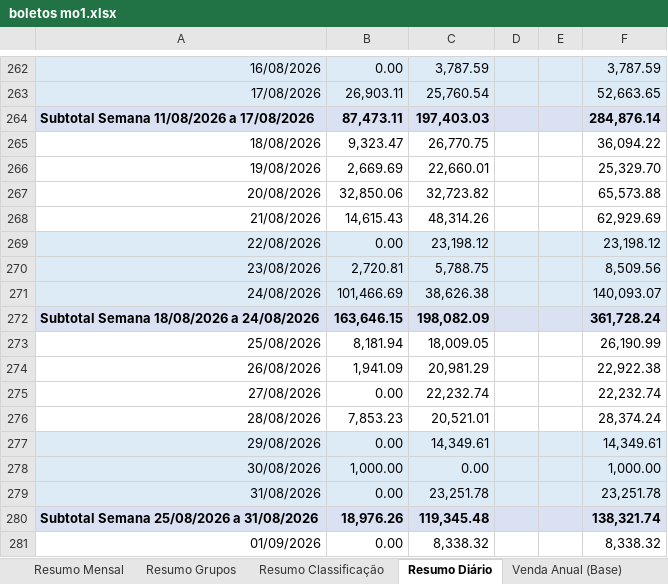
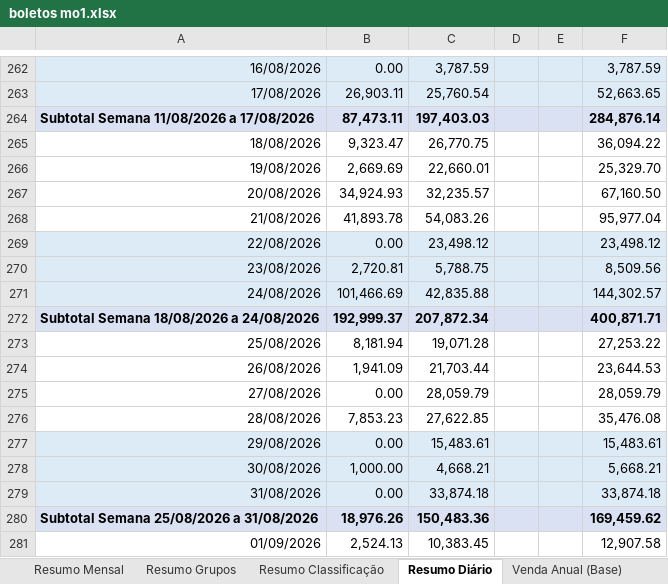
Before and after one commit to neilianesilva2408-collab/boletos---mercadinho, an Excel workbook: boletos mo1.xlsx, sheet Resumo Diário, drawn as a sheet; only a part is shown, gaps mark what is left out; values as stored, in another font and other column widths than the file's, no borders; the diff covers the shown part only; the diff names each change by its address in the sheet, - before the commit and + after, or states it on an @@ line.

```diff
--- a/boletos mo1.xlsx (sheet Resumo Diário)
+++ b/boletos mo1.xlsx (sheet Resumo Diário)
-B267: 32,850.06
+B267: 34,924.93
-C267: 32,723.82
+C267: 32,235.57
-F267: 65,573.88
+F267: 67,160.50
-B268: 14,615.43
+B268: 41,893.78
-C268: 48,314.26
+C268: 54,083.26
-F268: 62,929.69
+F268: 95,977.04
-C269: 23,198.12
+C269: 23,498.12
-F269: 23,198.12
+F269: 23,498.12
-C271: 38,626.38
+C271: 42,835.88
-F271: 140,093.07
+F271: 144,302.57
-B272: 163,646.15
+B272: 192,999.37
-C272: 198,082.09
+C272: 207,872.34
-F272: 361,728.24
+F272: 400,871.71
-C273: 18,009.05
+C273: 19,071.28
-F273: 26,190.99
+F273: 27,253.22
-C274: 20,981.29
+C274: 21,703.44
-F274: 22,922.38
+F274: 23,644.53
-C275: 22,232.74
+C275: 28,059.79
-F275: 22,232.74
+F275: 28,059.79
-C276: 20,521.01
+C276: 27,622.85
-F276: 28,374.24
+F276: 35,476.08
-C277: 14,349.61
+C277: 15,483.61
-F277: 14,349.61
+F277: 15,483.61
-C278: 0.00
+C278: 4,668.21
-F278: 1,000.00
+F278: 5,668.21
-C279: 23,251.78
+C279: 33,874.18
-F279: 23,251.78
+F279: 33,874.18
-C280: 119,345.48
+C280: 150,483.36
-F280: 138,321.74
+F280: 169,459.62
-B281: 0.00
+B281: 2,524.13
-C281: 8,338.32
+C281: 10,383.45
-F281: 8,338.32
+F281: 12,907.58
```
Also changed, not shown: 88 edited cells elsewhere in this sheet, sheet Report, sheet Mercadorias Revenda, sheet Resumo Classificação, sheet Resumo Grupos, sheet Resumo Mensal, sheet Resultado, formulas that keep their value, boletos mo2.xlsx, 5 other files.
